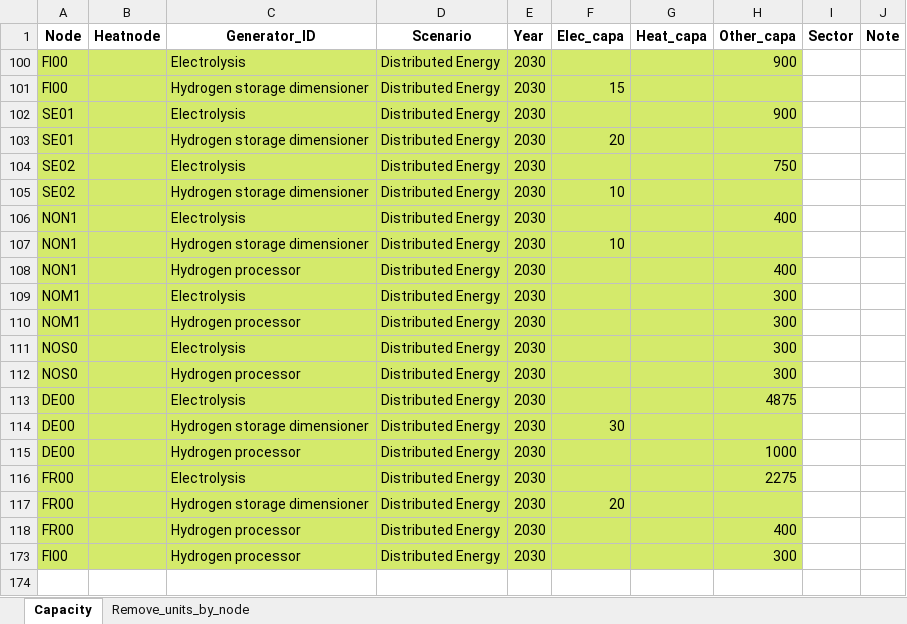
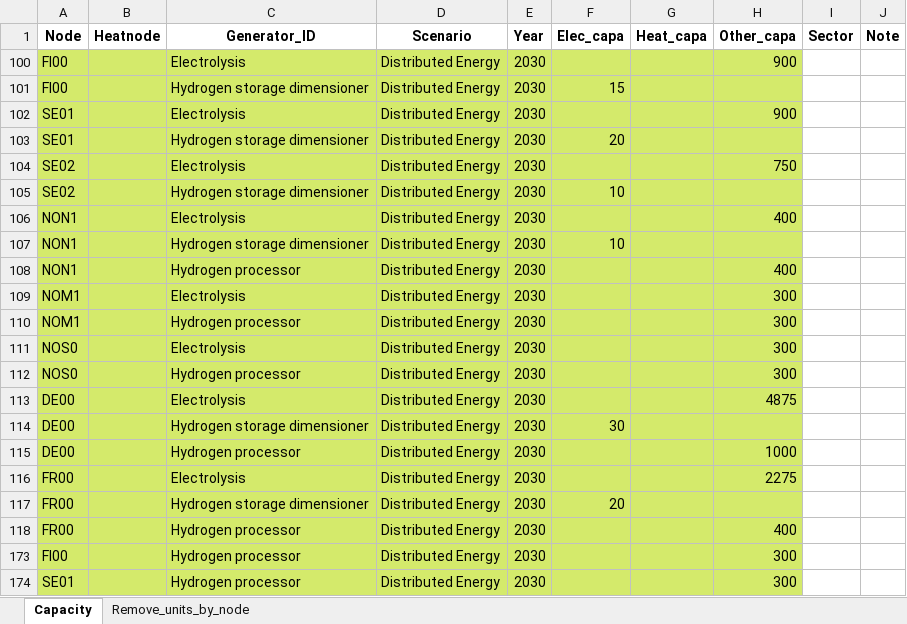
Before and after one commit to vttresearch/north_european_model, an Excel workbook: input/capacity/additional-units-conventional.xlsx, sheet Capacity, drawn as a sheet; values as stored, in another font and other column widths than the file's, no borders; charts and pictures not drawn; the diff names each change by its address in the sheet, - before the commit and + after, or states it on an @@ line.

```diff
--- a/input/capacity/additional-units-conventional.xlsx (sheet Capacity)
+++ b/input/capacity/additional-units-conventional.xlsx (sheet Capacity)
+row 174: SE01 |  | Hydrogen processor | Distributed Energy | 2030 |  |  | 300
```
Also changed, not shown: input/TYNDP-2020-Scenario-Datafile.xlsx, input/additional-lines1.xlsx, 1 other file.
